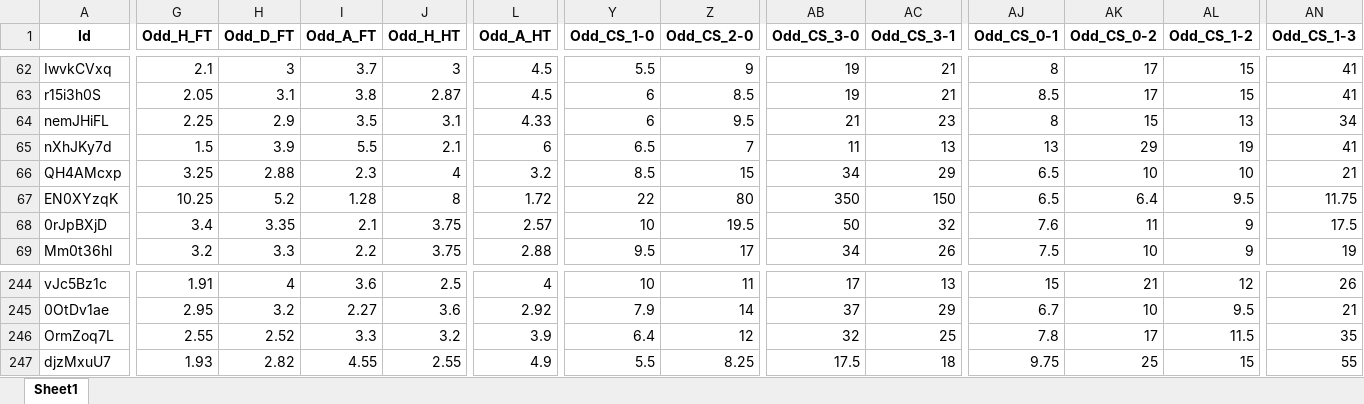
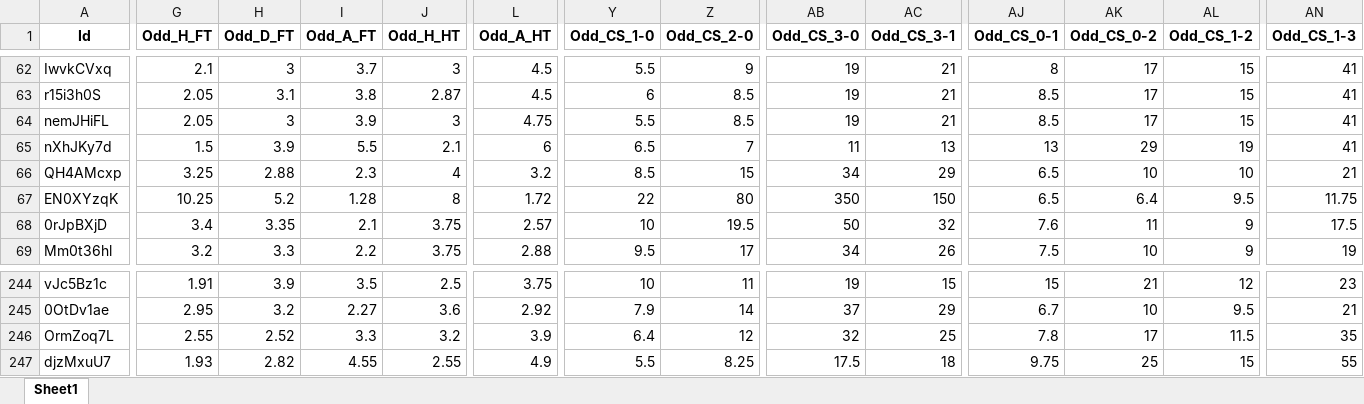
Before and after one commit to mtprado88/jogos_full, an Excel workbook: Jogos_da_Semana_FlashScore_2025-02-22.xlsx, sheet Sheet1, drawn as a sheet; only a part is shown, gaps mark what is left out; values as stored, in another font and other column widths than the file's, no borders; the diff covers the shown part only; the diff names each change by its address in the sheet, - before the commit and + after, or states it on an @@ line.

```diff
--- a/Jogos_da_Semana_FlashScore_2025-02-22.xlsx (sheet Sheet1)
+++ b/Jogos_da_Semana_FlashScore_2025-02-22.xlsx (sheet Sheet1)
-G64 (Odd_H_FT): 2.25
+G64 (Odd_H_FT): 2.05
-H64 (Odd_D_FT): 2.9
+H64 (Odd_D_FT): 3
-I64 (Odd_A_FT): 3.5
+I64 (Odd_A_FT): 3.9
-J64 (Odd_H_HT): 3.1
+J64 (Odd_H_HT): 3
-L64 (Odd_A_HT): 4.33
+L64 (Odd_A_HT): 4.75
-Y64 (Odd_CS_1-0): 6
+Y64 (Odd_CS_1-0): 5.5
-Z64 (Odd_CS_2-0): 9.5
+Z64 (Odd_CS_2-0): 8.5
-AB64 (Odd_CS_3-0): 21
+AB64 (Odd_CS_3-0): 19
-AC64 (Odd_CS_3-1): 23
+AC64 (Odd_CS_3-1): 21
-AJ64 (Odd_CS_0-1): 8
+AJ64 (Odd_CS_0-1): 8.5
-AK64 (Odd_CS_0-2): 15
+AK64 (Odd_CS_0-2): 17
-AL64 (Odd_CS_1-2): 13
+AL64 (Odd_CS_1-2): 15
-AN64 (Odd_CS_1-3): 34
+AN64 (Odd_CS_1-3): 41
-H244 (Odd_D_FT): 4
+H244 (Odd_D_FT): 3.9
-I244 (Odd_A_FT): 3.6
+I244 (Odd_A_FT): 3.5
-L244 (Odd_A_HT): 4
+L244 (Odd_A_HT): 3.75
-AB244 (Odd_CS_3-0): 17
+AB244 (Odd_CS_3-0): 19
-AC244 (Odd_CS_3-1): 13
+AC244 (Odd_CS_3-1): 15
-AN244 (Odd_CS_1-3): 26
+AN244 (Odd_CS_1-3): 23
```
Also changed, not shown: 53 edited cells elsewhere in this sheet.
